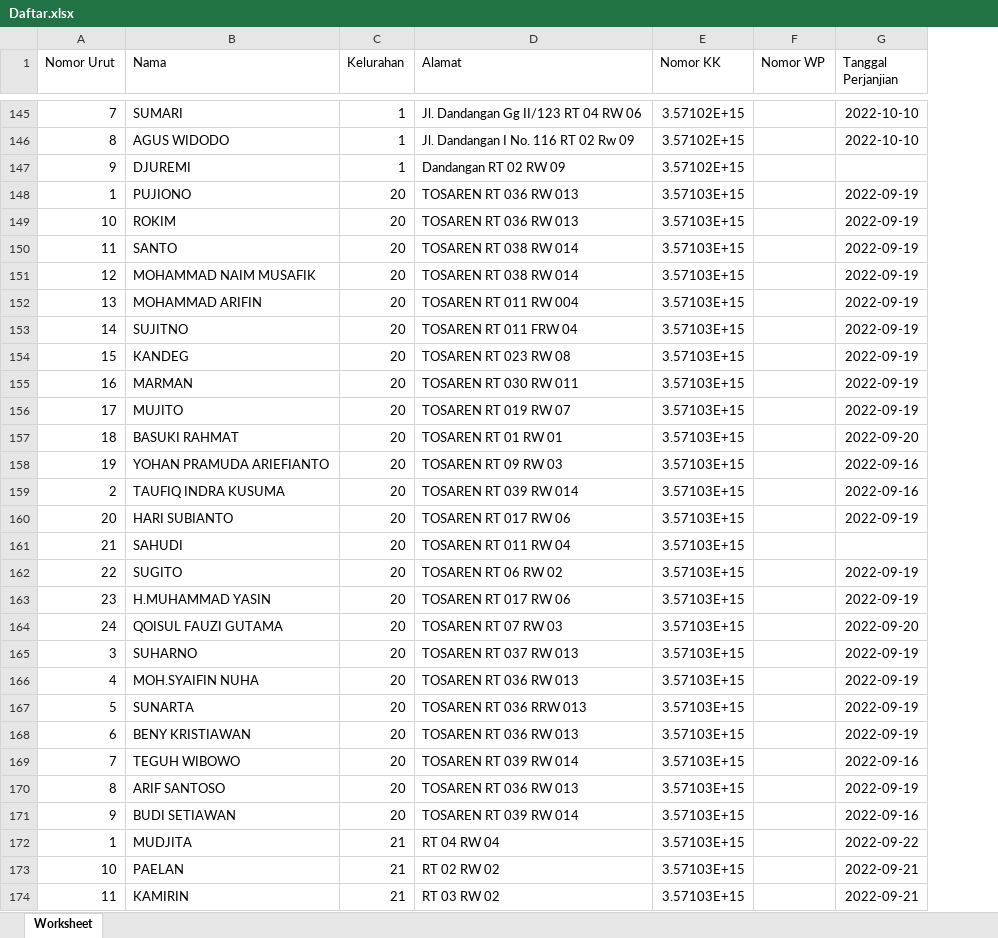
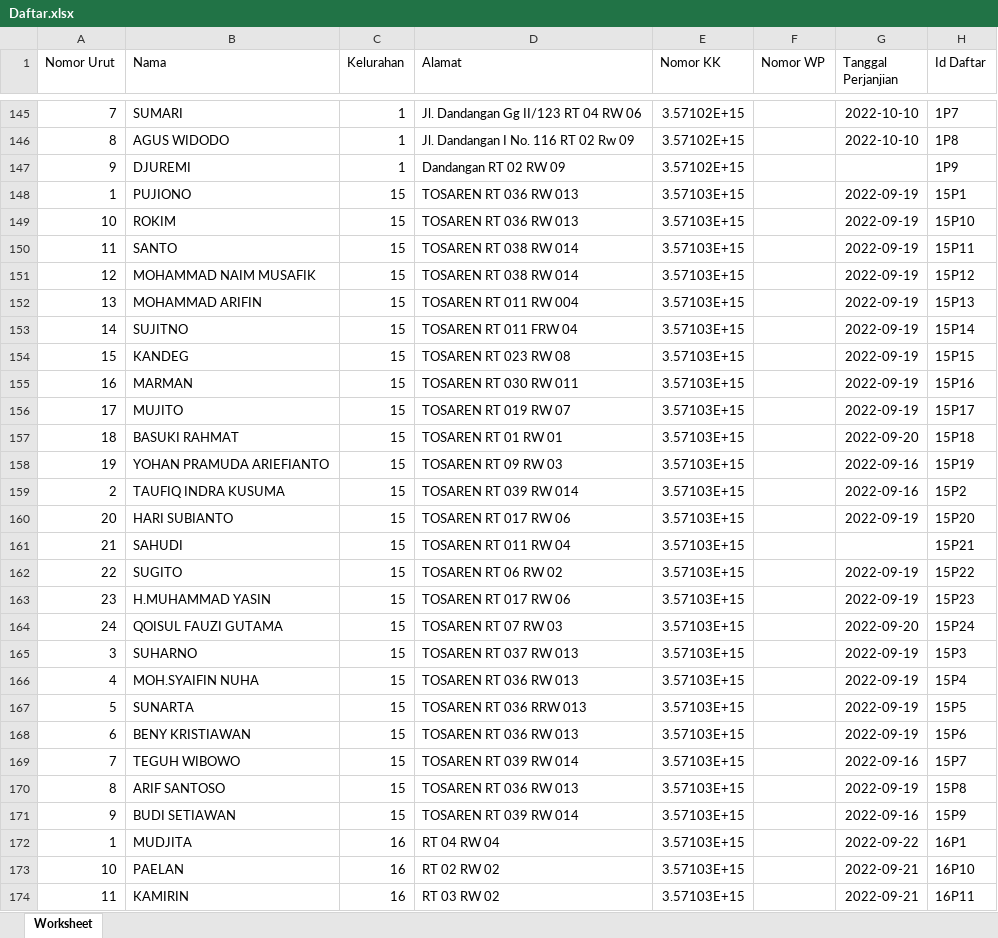
Before and after one commit to Thirsya/sisettan, an Excel workbook: public/Excel/Daftar.xlsx, sheet Worksheet, drawn as a sheet; only a part is shown, gaps mark what is left out; values as stored, in another font and other column widths than the file's, no borders; the diff covers the shown part only; the diff names each change by its address in the sheet, - before the commit and + after, or states it on an @@ line.

```diff
--- a/public/Excel/Daftar.xlsx (sheet Worksheet)
+++ b/public/Excel/Daftar.xlsx (sheet Worksheet)
+column H (Id Daftar), rows 145-174: 1P7 | 1P8 | 1P9 | 15P1 | 15P10 | 15P11 | 15P12 | 15P13 | 15P14 | 15P15 | 15P16 | 15P17 | 15P18 | 15P19 | 15P2 | 15P20 | 15P21 | 15P22 | 15P23 | 15P24 | 15P3 | 15P4 | 15P5 | 15P6 | 15P7 | 15P8 | 15P9 | 16P1 | 16P10 | 16P11
-C148:C171 (Kelurahan): 20
+C148:C171 (Kelurahan): 15
-C172:C174 (Kelurahan): 21
+C172:C174 (Kelurahan): 16
```
Also changed, not shown: 549 edited cells elsewhere in this sheet, public/Excel/Daerah.xlsx, public/Excel/Kelurahan.xlsx, 8 other files.
